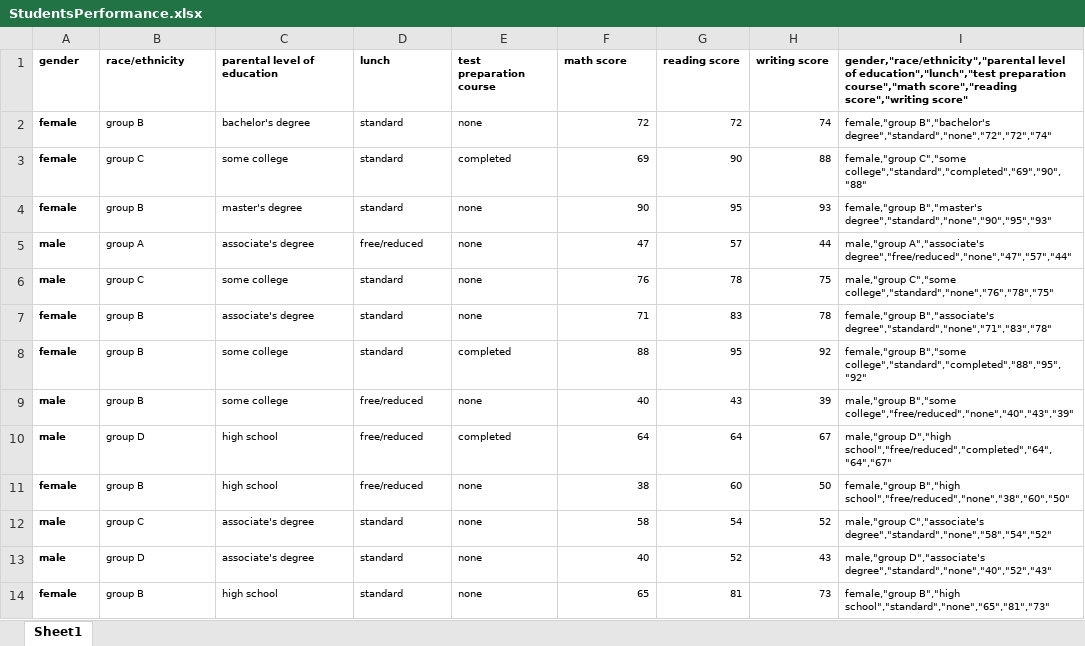
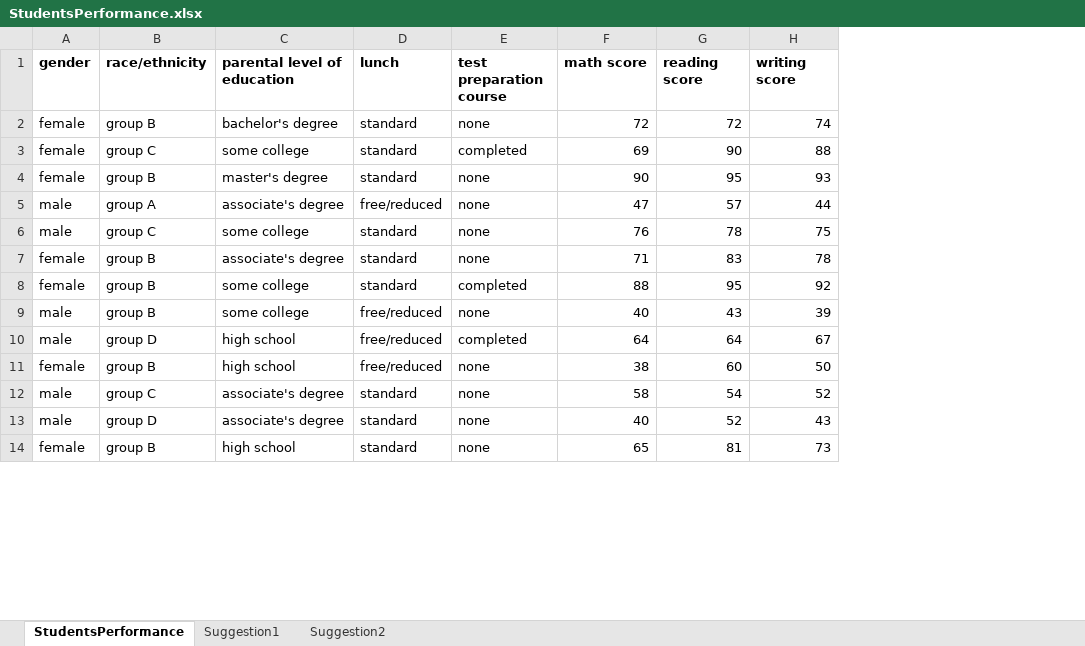
Before and after one commit to ralphcajipe/data-analysis, an Excel workbook: technical3/StudentsPerformance.xlsx, sheet StudentsPerformance, drawn as a sheet; only a part is shown; values as stored, in another font and other column widths than the file's, no borders; the diff covers the shown part only; the diff names each change by its address in the sheet, - before the commit and + after, or states it on an @@ line.

```diff
--- a/technical3/StudentsPerformance.xlsx (sheet StudentsPerformance)
+++ b/technical3/StudentsPerformance.xlsx (sheet StudentsPerformance)
-sheet tab: Sheet1
+sheet tab: StudentsPerformance
+sheet tab: Suggestion1
+sheet tab: Suggestion2
-column I, rows 1-14: gender,"race/ethnicity","parental level of education","lunch","test preparation course","math score","reading score","writing score" | female,"group B","bachelor's degree","standard","none","72","72","74" | female,"group C","some college","standard","completed","69","90","88" | female,"group B","master's degree","standard","none","90","95","93" | male,"group A","associate's degree","free/reduced","none","47","57","44" | male,"group C","some college","standard","none","76","78","75" | female,"group B","associate's degree","standard","none","71","83","78" | female,"group B","some college","standard","completed","88","95","92" | male,"group B","some college","free/reduced","none","40","43","39" | male,"group D","high school","free/reduced","completed","64","64","67" | female,"group B","high school","free/reduced","none","38","60","50" | male,"group C","associate's degree","standard","none","58","54","52" | male,"group D","associate's degree","standard","none","40","52","43" | female,"group B","high school","standard","none","65","81","73"
@@ A1:H14 text size: larger @@
-A2:A14 bold: on
+A2:A14 bold: off
```
Also changed, not shown: cell formats elsewhere in this sheet, charts or pictures, 10 other files.
